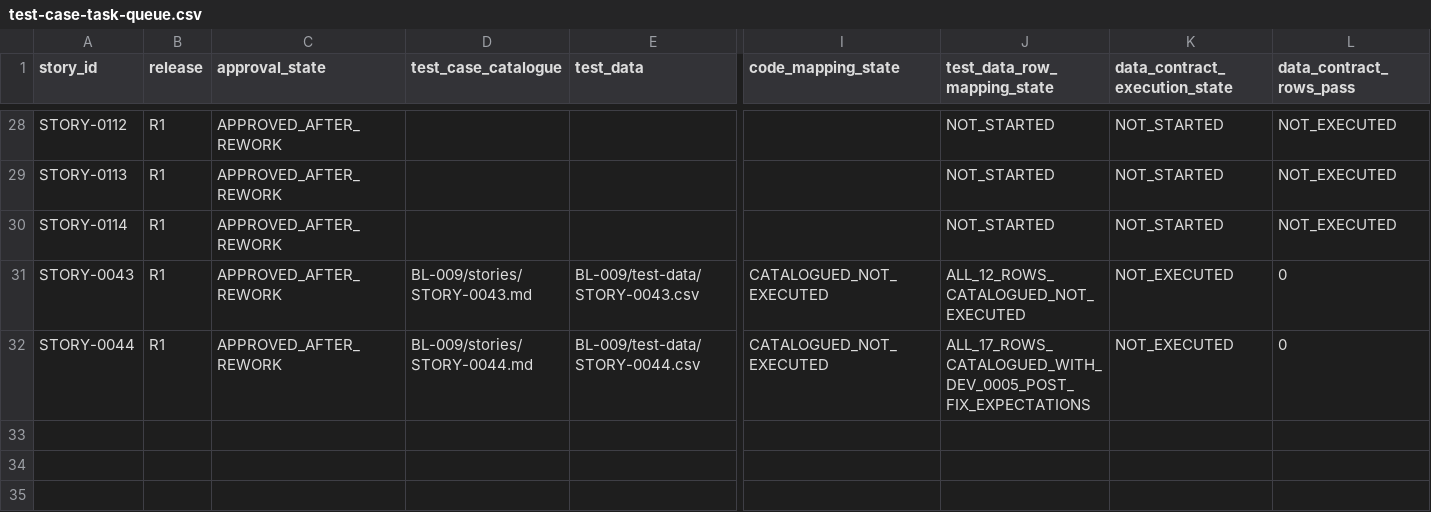
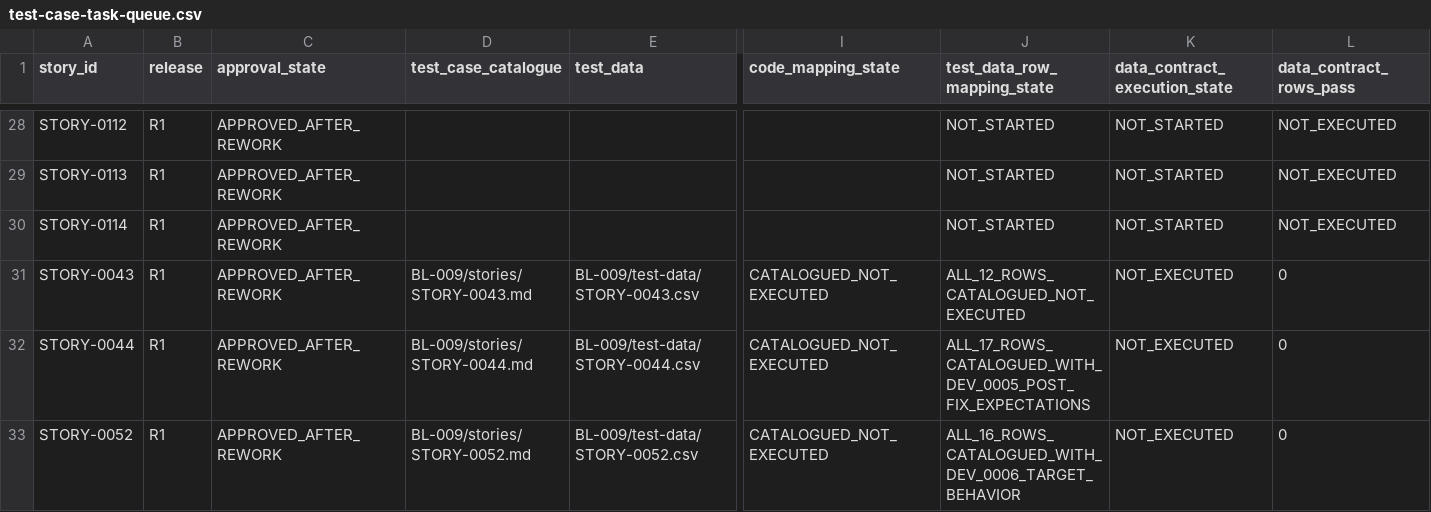
Before and after one commit to vvekselva/CylindnderManagementDependcies, a CSV file: BL-009/test-case-task-queue.csv, drawn as a sheet; only a part is shown, gaps mark what is left out; rows hold the shown columns only; the diff names each change by its address in the sheet, - before the commit and + after, or states it on an @@ line.

Commit message:
Queue STORY-0052 reconciliation catalogue and test data

```diff
--- a/BL-009/test-case-task-queue.csv
+++ b/BL-009/test-case-task-queue.csv
+row 33: STORY-0052 | R1 | APPROVED_AFTER_REWORK | BL-009/stories/STORY-0052.md | BL-009/test-data/STORY-0052.csv | CATALOGUED_NOT_EXECUTED | ALL_16_ROWS_CATALOGUED_WITH_DEV_0006_TARGET_BEHAVIOR | NOT_EXECUTED | 0
```
